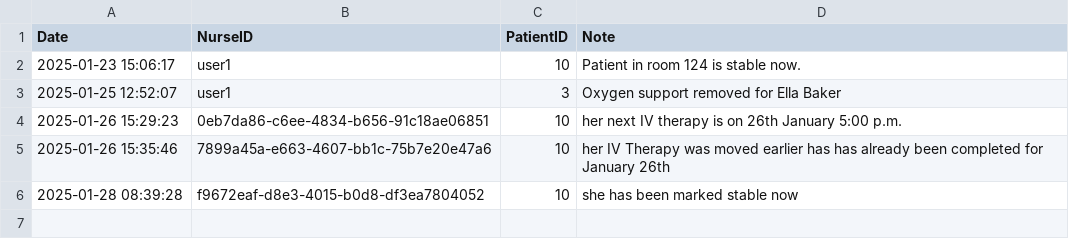
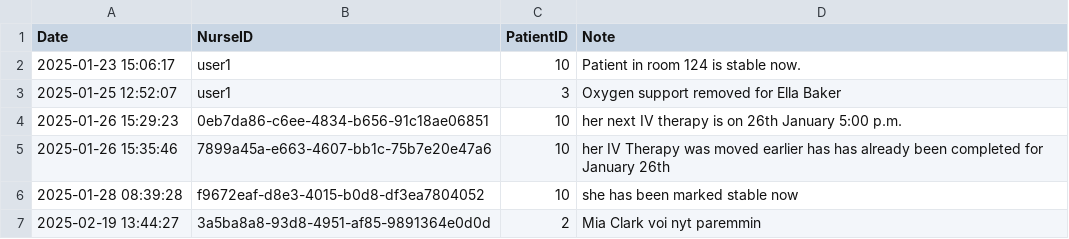
Before and after one commit to irzumjafri/pulse, a CSV file: server/nurse_notes.csv, drawn as a sheet; the diff names each change by its address in the sheet, - before the commit and + after, or states it on an @@ line.

```diff
--- a/server/nurse_notes.csv
+++ b/server/nurse_notes.csv
+row 7: 2025-02-19 13:44:27 | 3a5ba8a8-93d8-4951-af85-9891364e0d0d | 2 | Mia Clark voi nyt paremmin
```
Also changed, not shown: server/patient_data.csv, 7 other files.
